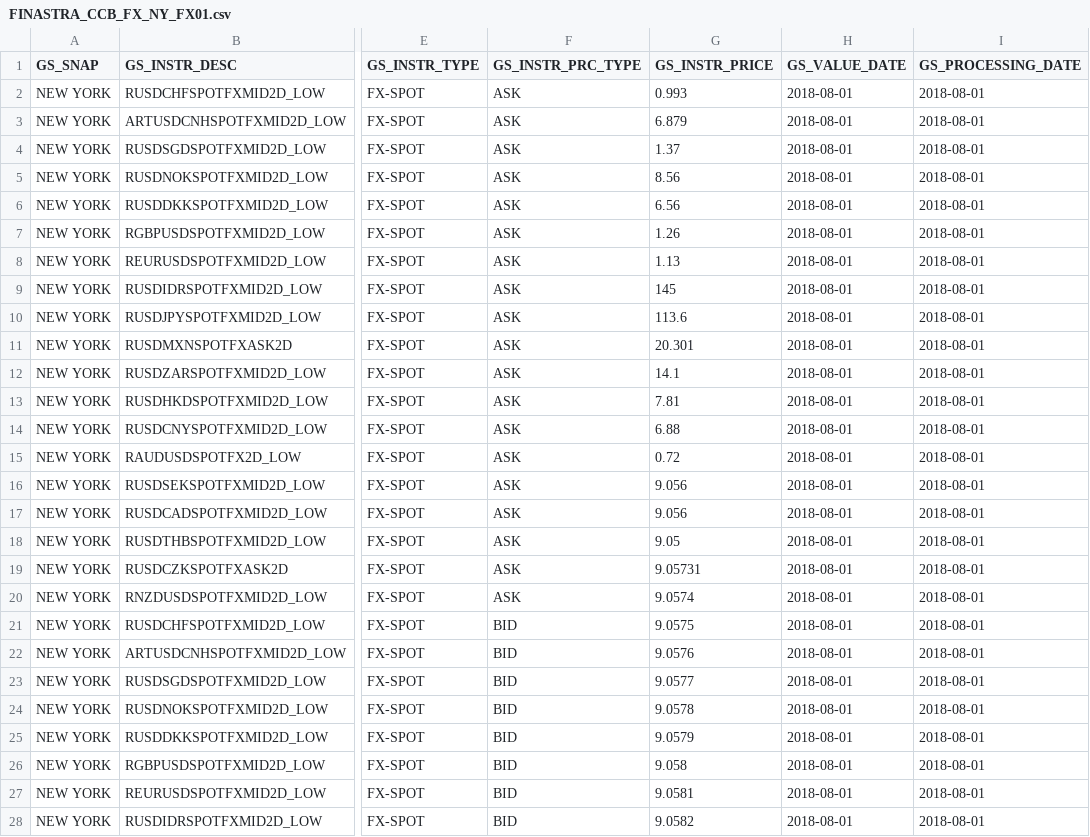
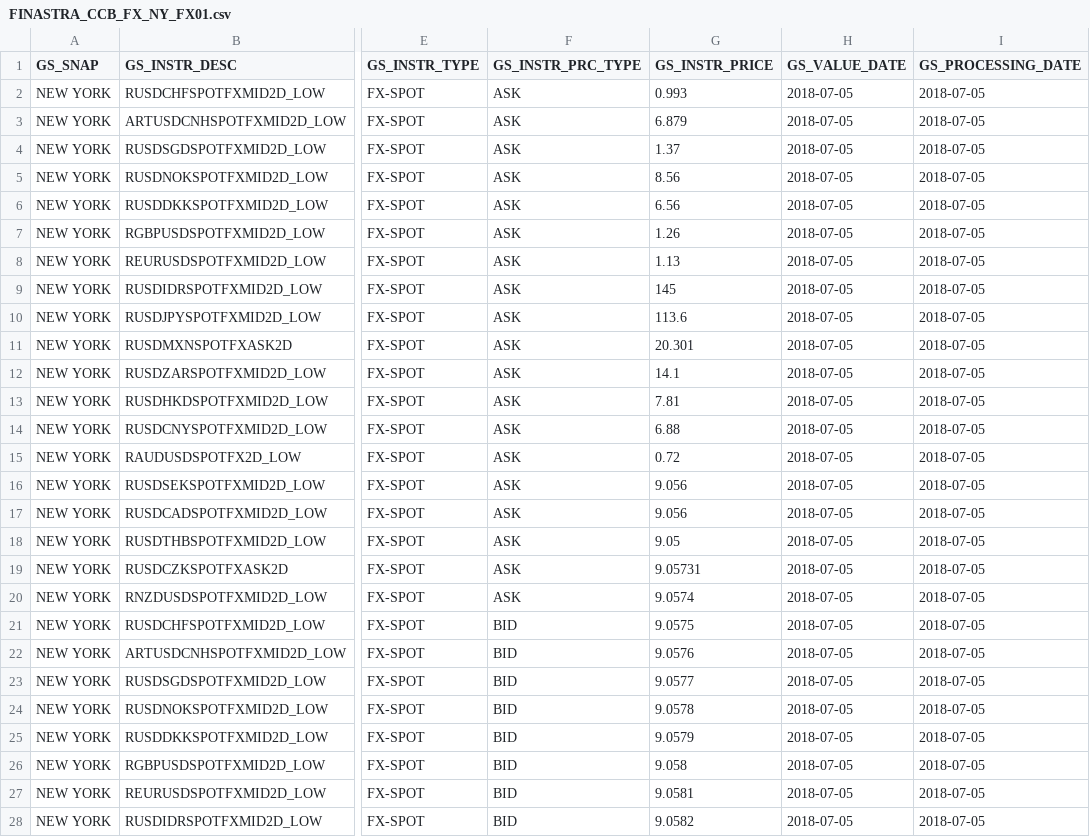
Before and after one commit to shirleenhong/automation-loan-application-cba, a CSV file: DataSet/Integration_DataSet/TL/FXRates_GSFile/AU/TL_FX_01_Files/FINASTRA_CCB_FX_NY_FX01.csv, drawn as a sheet; only a part is shown, gaps mark what is left out; the diff covers the shown part only; the diff names each change by its address in the sheet, - before the commit and + after, or states it on an @@ line.

Commit message:
GDE-7279 - updated locator for ccb_source_fx; removed comment on transform line; updated TL_FXRates_01 file

```diff
--- a/DataSet/Integration_DataSet/TL/FXRates_GSFile/AU/TL_FX_01_Files/FINASTRA_CCB_FX_NY_FX01.csv
+++ b/DataSet/Integration_DataSet/TL/FXRates_GSFile/AU/TL_FX_01_Files/FINASTRA_CCB_FX_NY_FX01.csv
-H2:H28 (GS_VALUE_DATE): 2018-08-01
+H2:H28 (GS_VALUE_DATE): 2018-07-05
-I2:I28 (GS_PROCESSING_DATE): 2018-08-01
+I2:I28 (GS_PROCESSING_DATE): 2018-07-05
```
Also changed, not shown: 60 edited cells elsewhere in this file, 2 other files.
